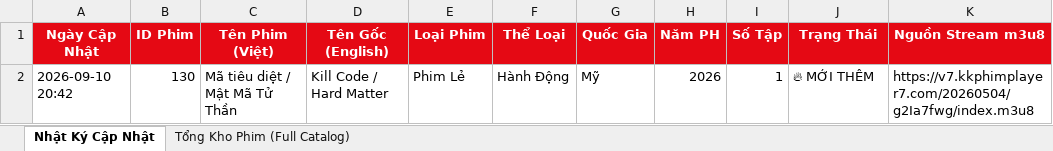
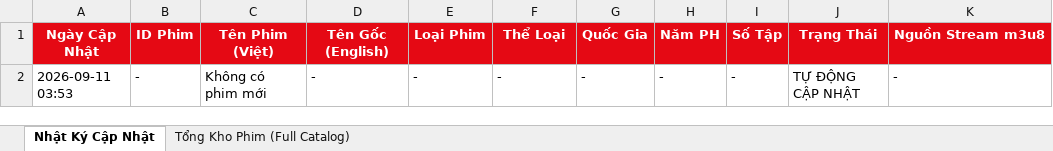
Before and after one commit to exorcisthb/Phim, an Excel workbook: movie_changes_report.xlsx, sheet Nhật Ký Cập Nhật, drawn as a sheet; values as stored, in another font and other column widths than the file's, no borders; removed rows and columns are numbered as before the commit, all else as after; the diff names each change by its address in the sheet, - before the commit and + after, or states it on an @@ line.

```diff
--- a/movie_changes_report.xlsx (sheet Nhật Ký Cập Nhật)
+++ b/movie_changes_report.xlsx (sheet Nhật Ký Cập Nhật)
-row 2: 2026-09-10 20:42 | 130 | Mã tiêu diệt / Mật Mã Tử Thần | Kill Code / Hard Matter | Phim Lẻ | Hành Động | Mỹ | 2026 | 1 | 🔥 MỚI THÊM | https://v7.kkphimplayer7.com/20260504/g2Ia7fwg/index.m3u8
+row 2: 2026-09-11 03:53 | - | Không có phim mới | - | - | - | - | - | - | TỰ ĐỘNG CẬP NHẬT | -
```
Also changed, not shown: 1 other file.
